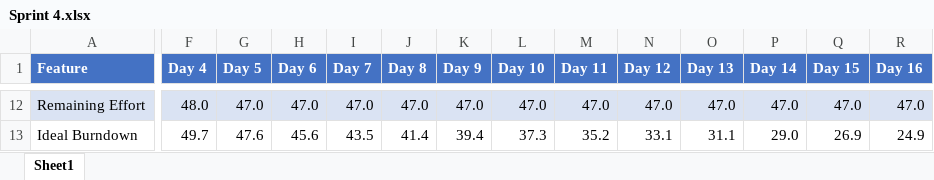
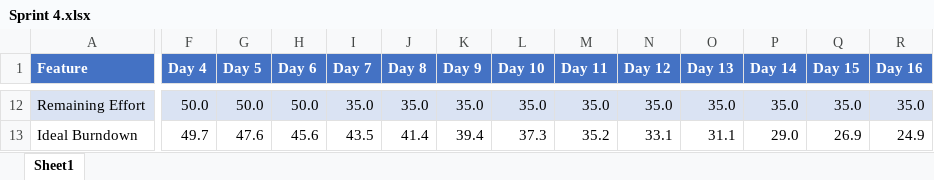
Before and after one commit to VincenzoCastrignano/BSN_2024, an Excel workbook: doc/organisation/Burndown Chart/Sprint 4.xlsx, sheet Sheet1, drawn as a sheet; only a part is shown, gaps mark what is left out; values as stored, in another font and other column widths than the file's, no borders; charts and pictures not drawn; the diff covers the shown part only; the diff names each change by its address in the sheet, - before the commit and + after, or states it on an @@ line.

```diff
--- a/doc/organisation/Burndown Chart/Sprint 4.xlsx (sheet Sheet1)
+++ b/doc/organisation/Burndown Chart/Sprint 4.xlsx (sheet Sheet1)
-F12 (Day 4): 48.0
+F12 (Day 4): 50.0
-G12 (Day 5): 47.0
+G12 (Day 5): 50.0
-H12 (Day 6): 47.0
+H12 (Day 6): 50.0
-I12 (Day 7): 47.0
+I12 (Day 7): 35.0
-J12 (Day 8): 47.0
+J12 (Day 8): 35.0
-K12 (Day 9): 47.0
+K12 (Day 9): 35.0
-L12 (Day 10): 47.0
+L12 (Day 10): 35.0
-M12 (Day 11): 47.0
+M12 (Day 11): 35.0
-N12 (Day 12): 47.0
+N12 (Day 12): 35.0
-O12 (Day 13): 47.0
+O12 (Day 13): 35.0
-P12 (Day 14): 47.0
+P12 (Day 14): 35.0
-Q12 (Day 15): 47.0
+Q12 (Day 15): 35.0
-R12 (Day 16): 47.0
+R12 (Day 16): 35.0
```
Also changed, not shown: 30 edited cells and cell formats elsewhere in this sheet, charts or pictures.
